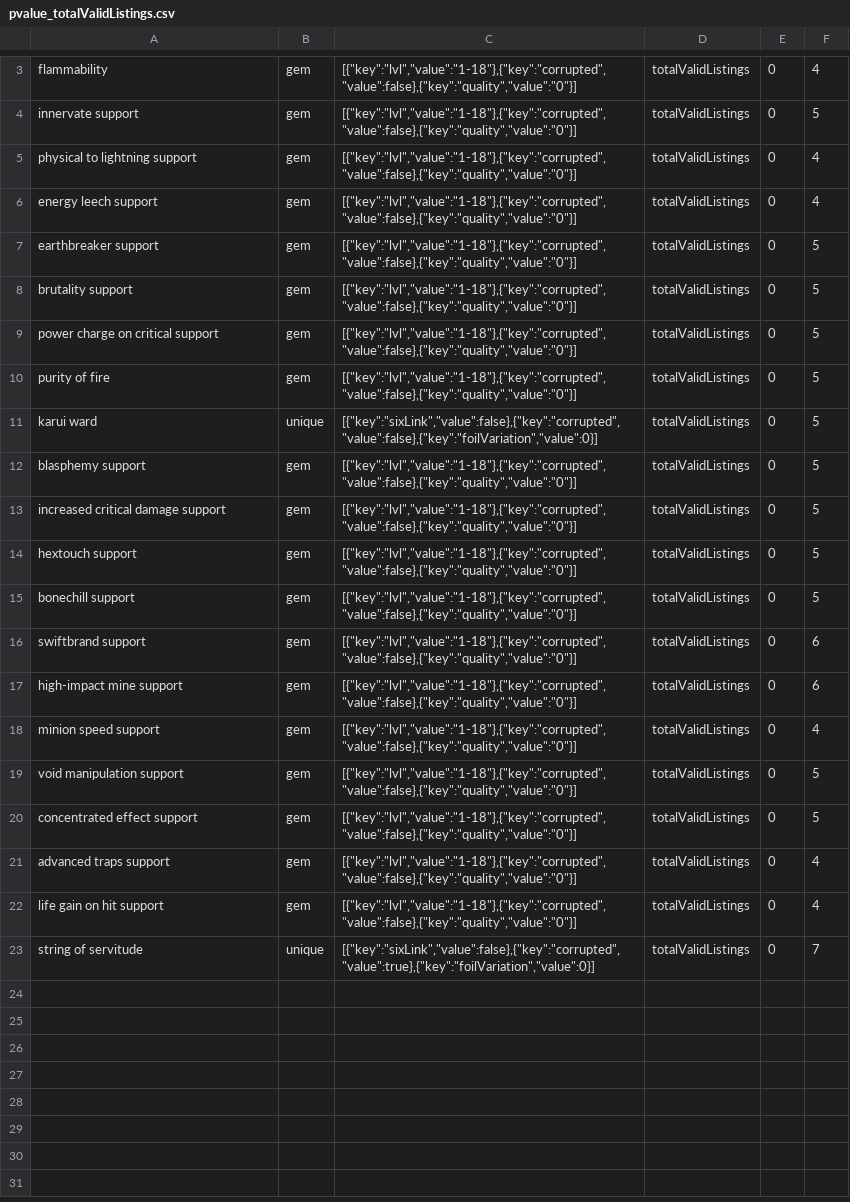
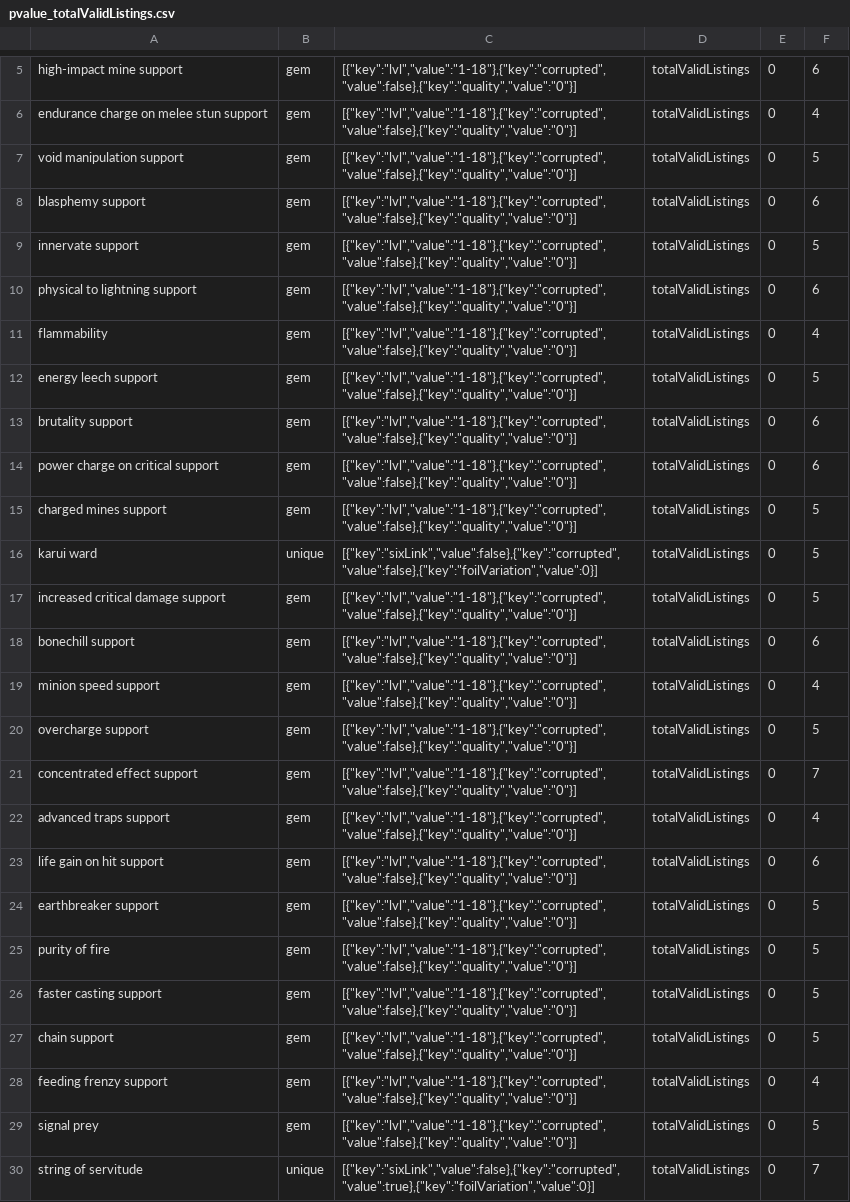
Before and after one commit to PoeStack/poestack-public-data, a CSV file: poe/leagues/Ruthless by Cardiff (PL25286)/economy/pvalue_totalValidListings.csv, drawn as a sheet; only a part is shown, gaps mark what is left out; removed rows and columns are numbered as before the commit, all else as after; the diff covers the shown part only; the diff names each change by its address in the sheet, - before the commit and + after, or states it on an @@ line.

Commit message:
update Ruthless by Cardiff (PL25286) totalValidListings pricing data.

```diff
--- a/poe/leagues/Ruthless by Cardiff (PL25286)/economy/pvalue_totalValidListings.csv
+++ b/poe/leagues/Ruthless by Cardiff (PL25286)/economy/pvalue_totalValidListings.csv
@@ row 17 moved to row 5: high-impact mine support @@
+row 6: endurance charge on melee stun support | gem | [{"key":"lvl","value":"1-18"},{"key":"corrupted","value":false},{"key":"quality","value":"0"}] | totalValidListings | 0 | 4
+row 7: void manipulation support | gem | [{"key":"lvl","value":"1-18"},{"key":"corrupted","value":false},{"key":"quality","value":"0"}] | totalValidListings | 0 | 5
+row 8: blasphemy support | gem | [{"key":"lvl","value":"1-18"},{"key":"corrupted","value":false},{"key":"quality","value":"0"}] | totalValidListings | 0 | 6
+row 9: innervate support | gem | [{"key":"lvl","value":"1-18"},{"key":"corrupted","value":false},{"key":"quality","value":"0"}] | totalValidListings | 0 | 5
+row 10: physical to lightning support | gem | [{"key":"lvl","value":"1-18"},{"key":"corrupted","value":false},{"key":"quality","value":"0"}] | totalValidListings | 0 | 6
+row 12: energy leech support | gem | [{"key":"lvl","value":"1-18"},{"key":"corrupted","value":false},{"key":"quality","value":"0"}] | totalValidListings | 0 | 5
+row 13: brutality support | gem | [{"key":"lvl","value":"1-18"},{"key":"corrupted","value":false},{"key":"quality","value":"0"}] | totalValidListings | 0 | 6
+row 14: power charge on critical support | gem | [{"key":"lvl","value":"1-18"},{"key":"corrupted","value":false},{"key":"quality","value":"0"}] | totalValidListings | 0 | 6
-A15: innervate support
+A15: charged mines support
@@ row 11 moved to row 16: karui ward @@
+row 17: increased critical damage support | gem | [{"key":"lvl","value":"1-18"},{"key":"corrupted","value":false},{"key":"quality","value":"0"}] | totalValidListings | 0 | 5
+row 18: bonechill support | gem | [{"key":"lvl","value":"1-18"},{"key":"corrupted","value":false},{"key":"quality","value":"0"}] | totalValidListings | 0 | 6
-A19: physical to lightning support
+A19: minion speed support
+row 20: overcharge support | gem | [{"key":"lvl","value":"1-18"},{"key":"corrupted","value":false},{"key":"quality","value":"0"}] | totalValidListings | 0 | 5
+row 21: concentrated effect support | gem | [{"key":"lvl","value":"1-18"},{"key":"corrupted","value":false},{"key":"quality","value":"0"}] | totalValidListings | 0 | 7
-A22: energy leech support
+A22: advanced traps support
+row 23: life gain on hit support | gem | [{"key":"lvl","value":"1-18"},{"key":"corrupted","value":false},{"key":"quality","value":"0"}] | totalValidListings | 0 | 6
-row 8: brutality support | gem | [{"key":"lvl","value":"1-18"},{"key":"corrupted","value":false},{"key":"quality","value":"0"}] | totalValidListings | 0 | 5
-row 9: power charge on critical support | gem | [{"key":"lvl","value":"1-18"},{"key":"corrupted","value":false},{"key":"quality","value":"0"}] | totalValidListings | 0 | 5
-row 12: blasphemy support | gem | [{"key":"lvl","value":"1-18"},{"key":"corrupted","value":false},{"key":"quality","value":"0"}] | totalValidListings | 0 | 5
-A26: increased critical damage support
+A26: faster casting support
-row 14: hextouch support | gem | [{"key":"lvl","value":"1-18"},{"key":"corrupted","value":false},{"key":"quality","value":"0"}] | totalValidListings | 0 | 5
-A27: bonechill support
+A27: chain support
@@ row 16 moved to row 2: swiftbrand support @@
-A28: minion speed support
+A28: feeding frenzy support
-A29: void manipulation support
+A29: signal prey
-row 20: concentrated effect support | gem | [{"key":"lvl","value":"1-18"},{"key":"corrupted","value":false},{"key":"quality","value":"0"}] | totalValidListings | 0 | 5
-row 21: advanced traps support | gem | [{"key":"lvl","value":"1-18"},{"key":"corrupted","value":false},{"key":"quality","value":"0"}] | totalValidListings | 0 | 4
-row 22: life gain on hit support | gem | [{"key":"lvl","value":"1-18"},{"key":"corrupted","value":false},{"key":"quality","value":"0"}] | totalValidListings | 0 | 4
```
Also changed, not shown: 2 added rows and 1 removed row elsewhere in this file.
